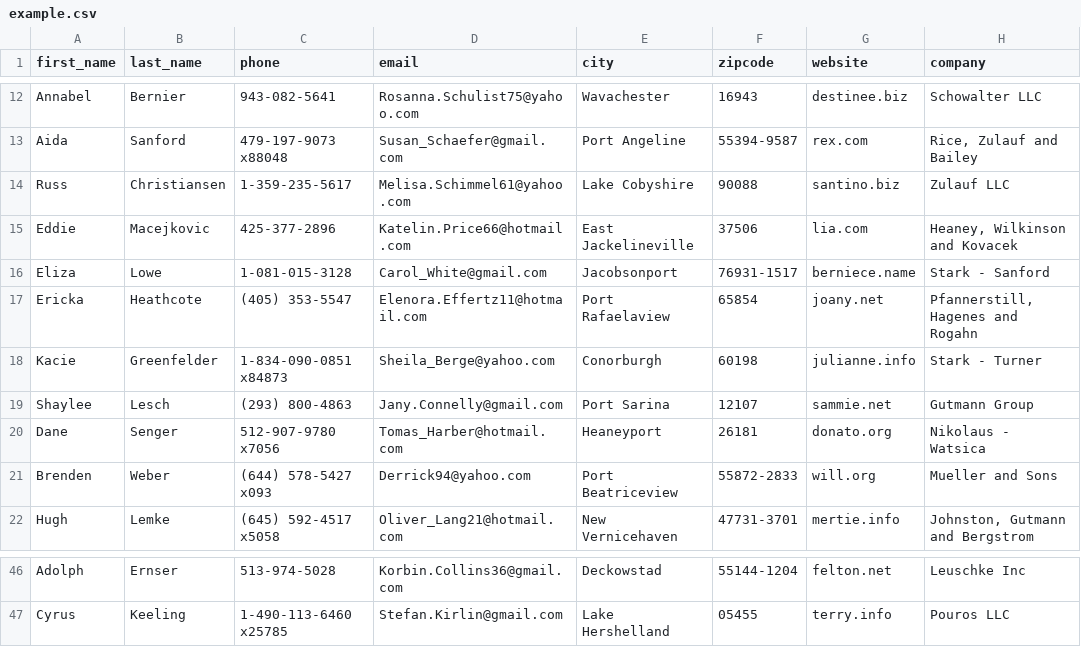
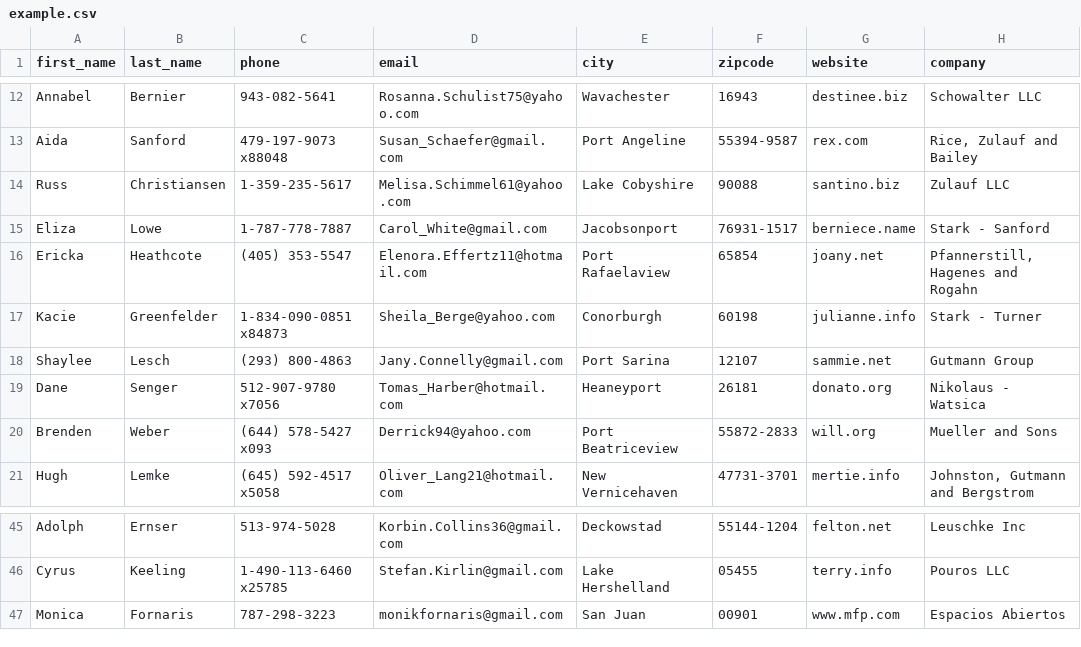
Before and after one commit to monicafp/node-project-2, a CSV file: example.csv, drawn as a sheet; only a part is shown, gaps mark what is left out.

```diff
--- a/example.csv
+++ b/example.csv
@@ -14,4 +14,3 @@ Aida,Sanford,479-197-9073 x88048,Susan_Schaefer@gmail.com,Port Angeline,55394-95
 Russ,Christiansen,1-359-235-5617,Melisa.Schimmel61@yahoo.com,Lake Cobyshire,90088,santino.biz,Zulauf LLC
-Eddie,Macejkovic,425-377-2896,Katelin.Price66@hotmail.com,East Jackelineville,37506,lia.com,"Heaney, Wilkinson and Kovacek"
-Eliza,Lowe,1-081-015-3128,Carol_White@gmail.com,Jacobsonport,76931-1517,berniece.name,Stark - Sanford
+Eliza,Lowe,1-787-778-7887,Carol_White@gmail.com,Jacobsonport,76931-1517,berniece.name,Stark - Sanford
 Ericka,Heathcote,(405) 353-5547,Elenora.Effertz11@hotmail.com,Port Rafaelaview,65854,joany.net,"Pfannerstill, Hagenes and Rogahn"
@@ -47 +46,2 @@ Adolph,Ernser,513-974-5028,Korbin.Collins36@gmail.com,Deckowstad,55144-1204,felt
 Cyrus,Keeling,1-490-113-6460 x25785,Stefan.Kirlin@gmail.com,Lake Hershelland,05455,terry.info,Pouros LLC
+Monica,Fornaris,787-298-3223,monikfornaris@gmail.com,San Juan,00901,www.mfp.com,Espacios Abiertos
```
Also changed, not shown: 3 other files.
